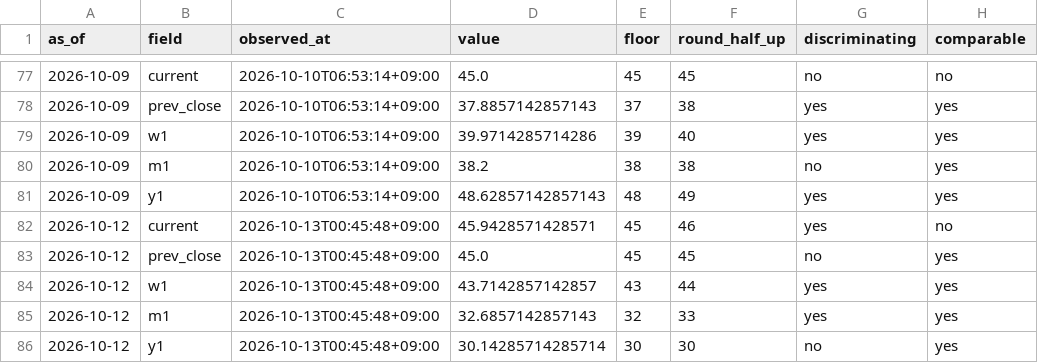
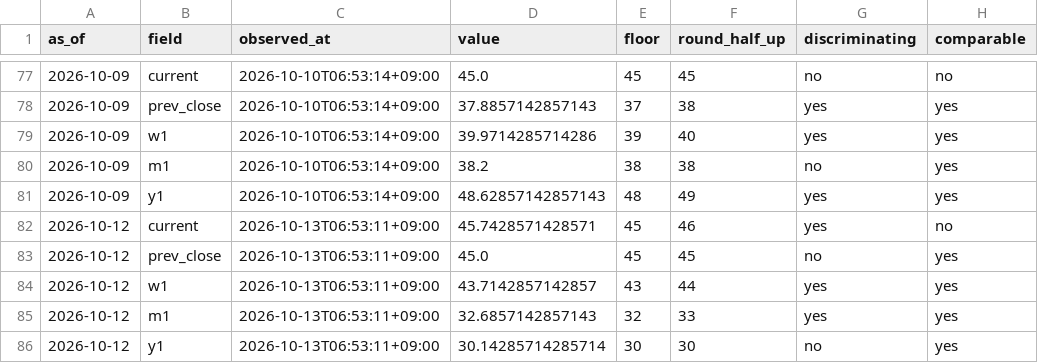
Before and after one commit to plhiroshiiq-spec/Fear-Greed, a CSV file: data/rounding_probe.csv, drawn as a sheet; only a part is shown, gaps mark what is left out; the diff names each change by its address in the sheet, - before the commit and + after, or states it on an @@ line.

```diff
--- a/data/rounding_probe.csv
+++ b/data/rounding_probe.csv
-C82:C86 (observed_at): 2026-10-13T00:45:48+09:00
+C82:C86 (observed_at): 2026-10-13T06:53:11+09:00
-D82 (value): 45.9428571428571
+D82 (value): 45.7428571428571
```
Also changed, not shown: data/history_us.csv, 2 other files.
